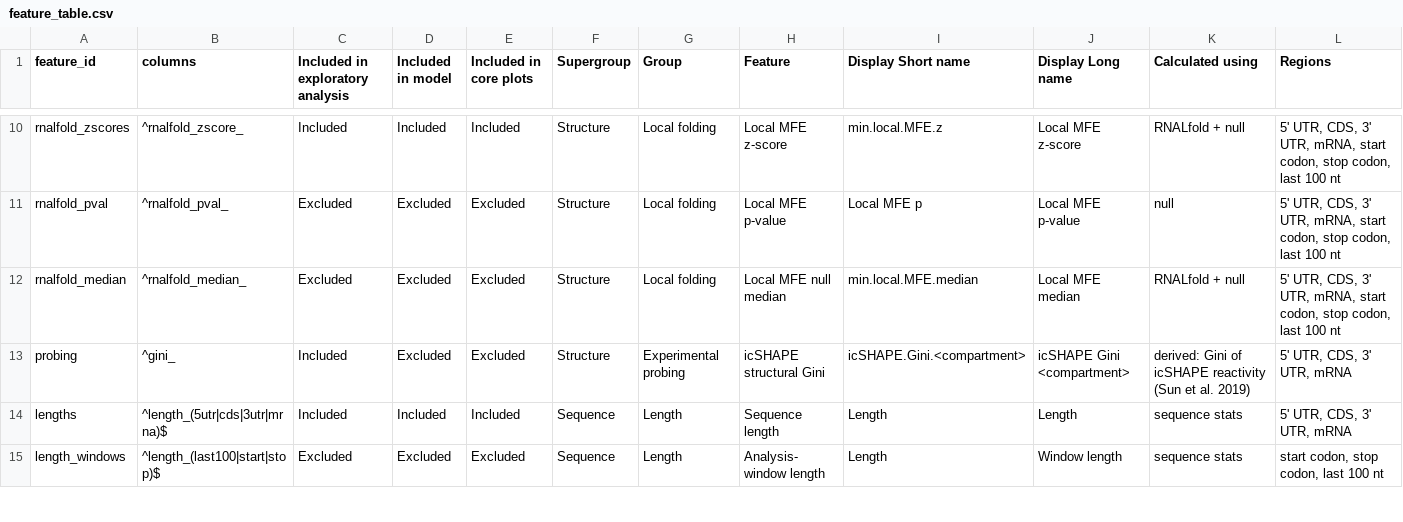
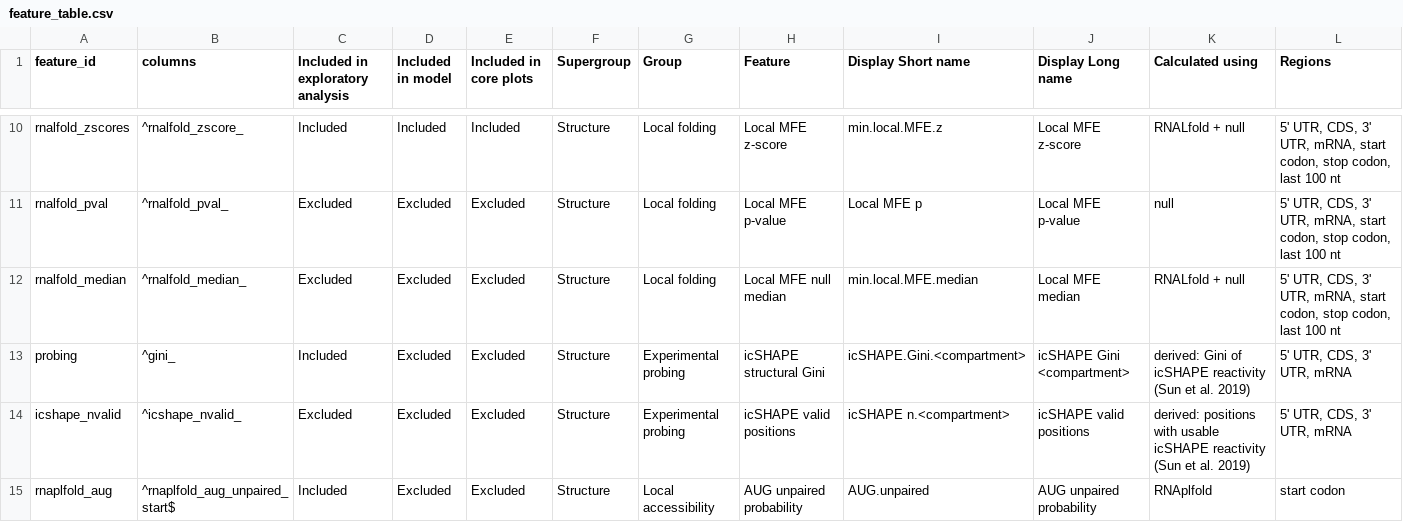
Before and after one commit to DJ-Champion/mRNA_stability_R, a CSV file: R/feature_table.csv, drawn as a sheet; only a part is shown, gaps mark what is left out; the shorter side is filled out with more unchanged rows; rows hold the shown columns only; the diff covers the shown part only; the diff names each change by its address in the sheet, - before the commit and + after, or states it on an @@ line.

```diff
--- a/R/feature_table.csv
+++ b/R/feature_table.csv
+row 14: icshape_nvalid | ^icshape_nvalid_ | Excluded | Excluded | Excluded | Structure | Experimental probing | icSHAPE valid positions | icSHAPE n.<compartment> | icSHAPE valid positions | derived: positions with usable icSHAPE reactivity (Sun et al. 2019) | 5' UTR, CDS, 3' UTR, mRNA
+row 15: rnaplfold_aug | ^rnaplfold_aug_unpaired_start$ | Included | Excluded | Excluded | Structure | Local accessibility | AUG unpaired probability | AUG.unpaired | AUG unpaired probability | RNAplfold | start codon
```
Also changed, not shown: 1 added row and 3 edited cells elsewhere in this file, 4 other files.
